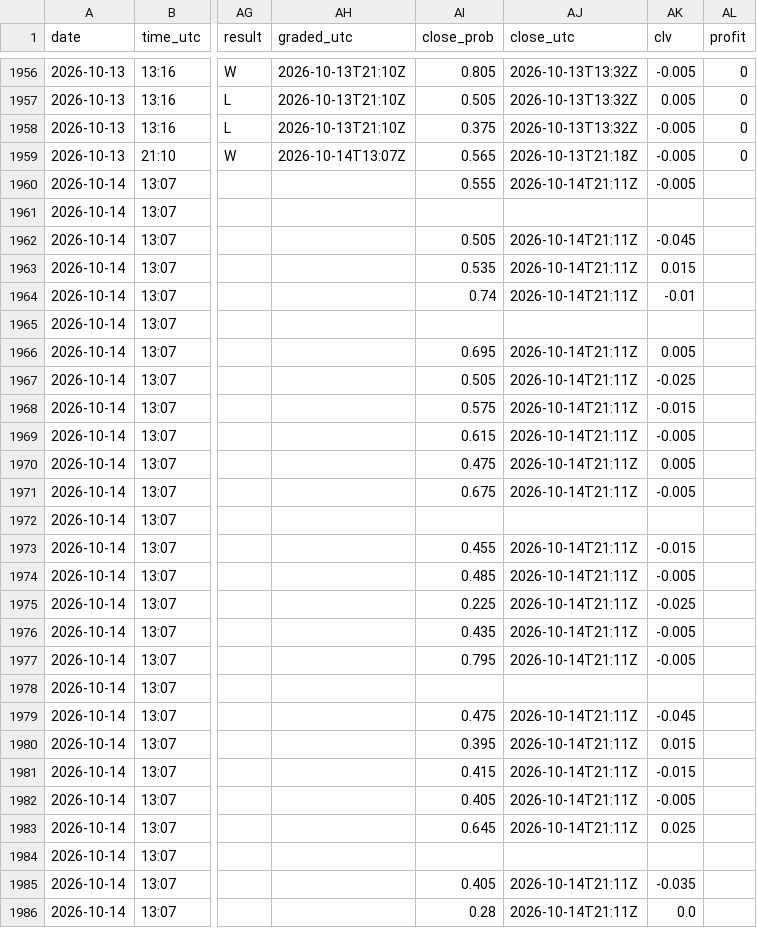
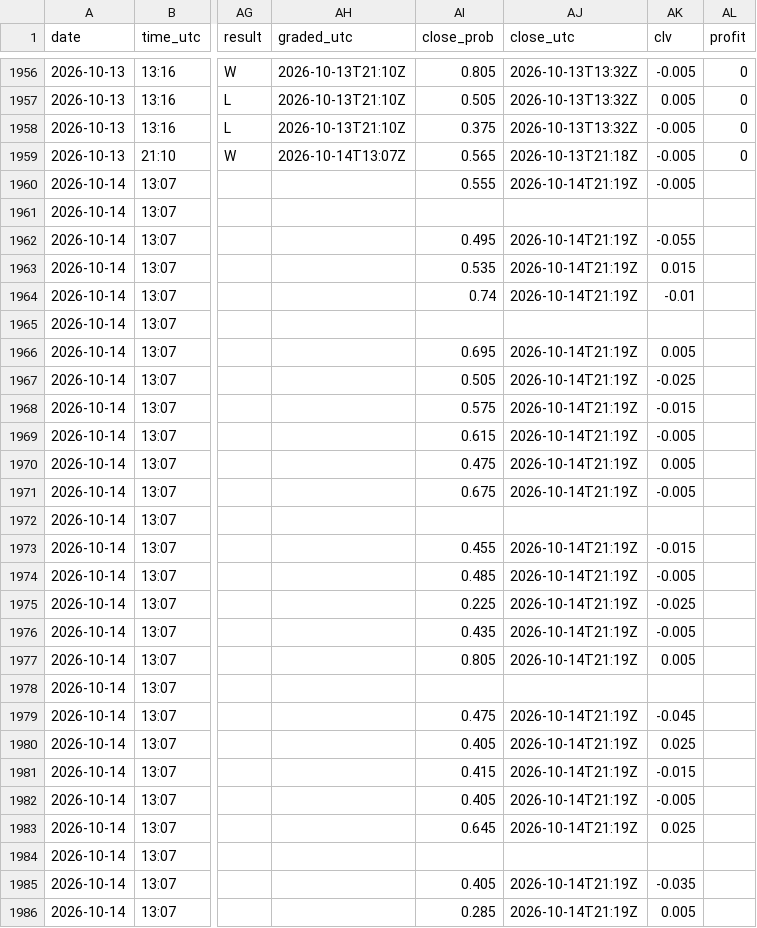
Before and after one commit to Predatuh/EdgeBot, a CSV file: data/v2/picks_log.csv, drawn as a sheet; only a part is shown, gaps mark what is left out; the diff covers the shown part only; the diff names each change by its address in the sheet, - before the commit and + after, or states it on an @@ line.

```diff
--- a/data/v2/picks_log.csv
+++ b/data/v2/picks_log.csv
-AJ1960 (close_utc): 2026-10-14T21:11Z
+AJ1960 (close_utc): 2026-10-14T21:19Z
-AI1962 (close_prob): 0.505
+AI1962 (close_prob): 0.495
-AJ1962:AJ1964 (close_utc): 2026-10-14T21:11Z
+AJ1962:AJ1964 (close_utc): 2026-10-14T21:19Z
-AK1962 (clv): -0.045
+AK1962 (clv): -0.055
-AJ1966:AJ1971 (close_utc): 2026-10-14T21:11Z
+AJ1966:AJ1971 (close_utc): 2026-10-14T21:19Z
-AJ1973:AJ1977 (close_utc): 2026-10-14T21:11Z
+AJ1973:AJ1977 (close_utc): 2026-10-14T21:19Z
-AI1977 (close_prob): 0.795
+AI1977 (close_prob): 0.805
-AK1977 (clv): -0.005
+AK1977 (clv): 0.005
-AJ1979:AJ1983 (close_utc): 2026-10-14T21:11Z
+AJ1979:AJ1983 (close_utc): 2026-10-14T21:19Z
-AI1980 (close_prob): 0.395
+AI1980 (close_prob): 0.405
-AK1980 (clv): 0.015
+AK1980 (clv): 0.025
-AJ1985:AJ1986 (close_utc): 2026-10-14T21:11Z
+AJ1985:AJ1986 (close_utc): 2026-10-14T21:19Z
-AI1986 (close_prob): 0.28
+AI1986 (close_prob): 0.285
-AK1986 (clv): 0.0
+AK1986 (clv): 0.005
```
Also changed, not shown: 1 edited cell elsewhere in this file, 2 other files.
